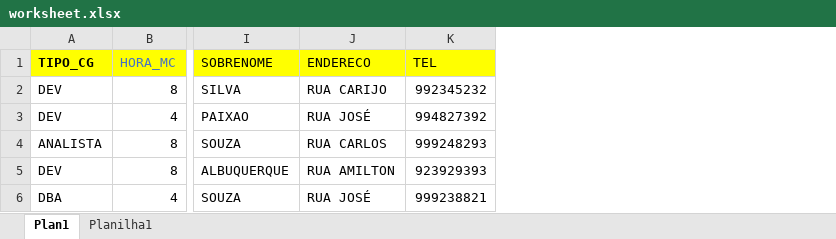
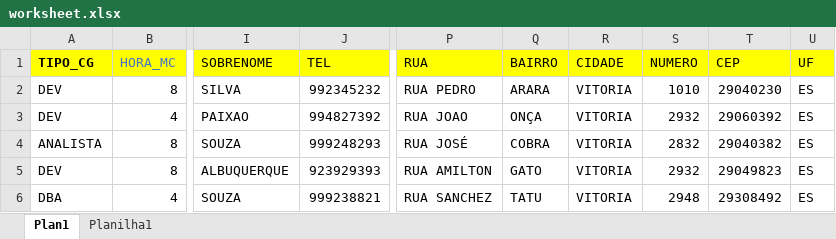
Before and after one commit to joaoharss/Infosis-Banco, an Excel workbook: Infosis Banco/worksheet.xlsx, sheet Plan1, drawn as a sheet; only a part is shown, gaps mark what is left out; values as stored, in another font and other column widths than the file's, no borders; removed rows and columns are numbered as before the commit, all else as after; the diff names each change by its address in the sheet, - before the commit and + after, or states it on an @@ line.

Commit message:
adicionandos as propriedades do endereco a planilha

```diff
--- a/Infosis Banco/worksheet.xlsx (sheet Plan1)
+++ b/Infosis Banco/worksheet.xlsx (sheet Plan1)
-column J (ENDERECO), rows 2-6: RUA CARIJO | RUA JOSÉ | RUA CARLOS | RUA AMILTON | RUA JOSÉ
+column P (RUA), rows 2-6: RUA PEDRO | RUA JOAO | RUA JOSÉ | RUA AMILTON | RUA SANCHEZ
+column Q (BAIRRO), rows 2-6: ARARA | ONÇA | COBRA | GATO | TATU
+column R (CIDADE), rows 2-6: all VITORIA
+column S (NUMERO), rows 2-6: 1010 | 2932 | 2832 | 2932 | 2948
+column T (CEP), rows 2-6: 29040230 | 29060392 | 29040382 | 29049823 | 29308492
+column U (UF), rows 2-6: all ES
```
